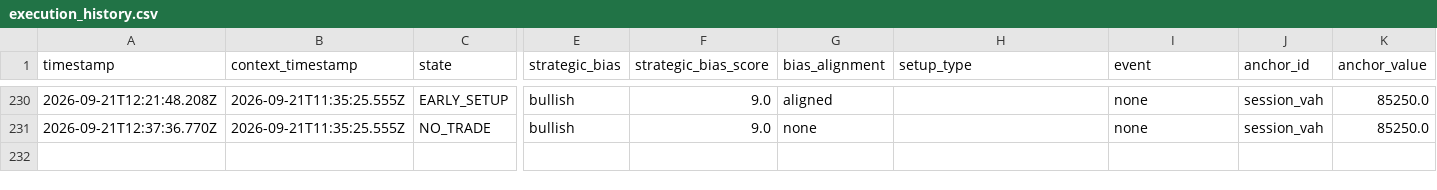
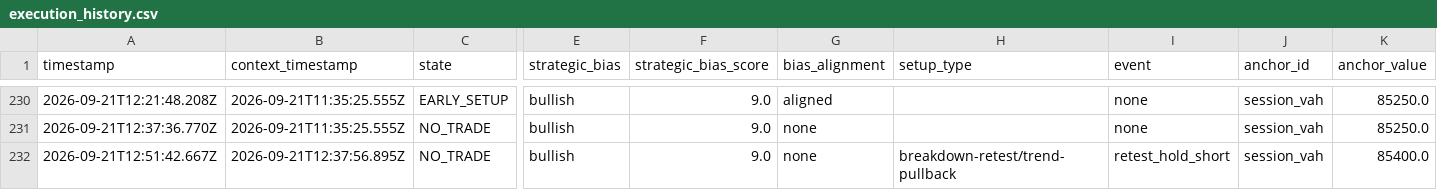
Before and after one commit to themooje412/btc-market-data-collector, a CSV file: execution_history.csv, drawn as a sheet; only a part is shown, gaps mark what is left out; rows hold the shown columns only; the diff names each change by its address in the sheet, - before the commit and + after, or states it on an @@ line.

```diff
--- a/execution_history.csv
+++ b/execution_history.csv
+row 232: 2026-09-21T12:51:42.667Z | 2026-09-21T12:37:56.895Z | NO_TRADE | bullish | 9.0 | none | breakdown-retest/trend-pullback | retest_hold_short | session_vah | 85400.0
```
Also changed, not shown: 3 other files.
